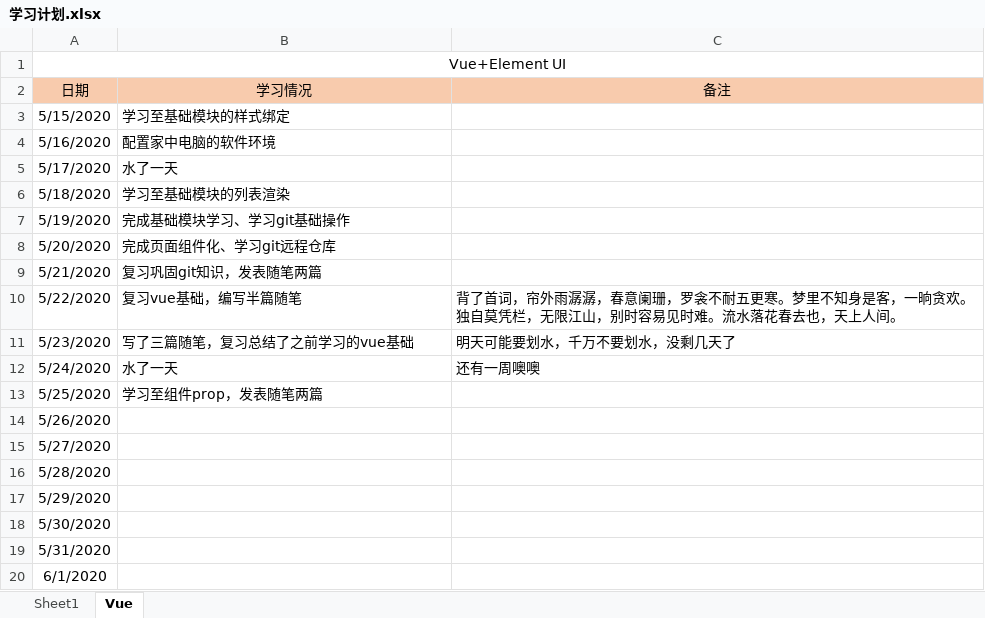
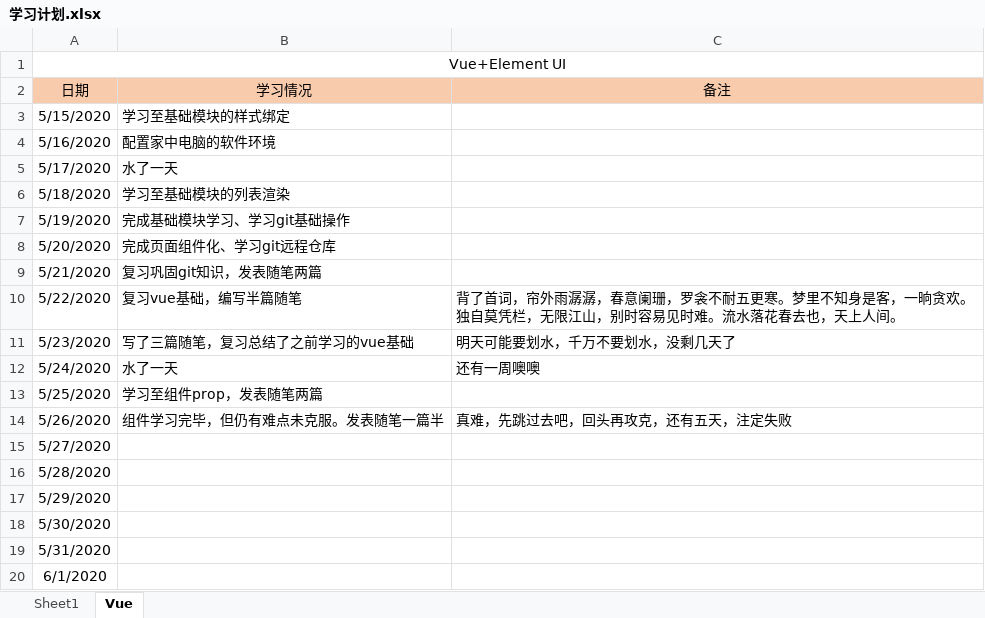
Before and after one commit to Snail727/SnailFis, an Excel workbook: 学习计划.xlsx, sheet Vue, drawn as a sheet; values as stored, in another font and other column widths than the file's, no borders; the diff names each change by its address in the sheet, - before the commit and + after, or states it on an @@ line.

```diff
--- a/学习计划.xlsx (sheet Vue)
+++ b/学习计划.xlsx (sheet Vue)
-B14 (学习情况): (empty)
+B14 (学习情况): 组件学习完毕，但仍有难点未克服。发表随笔一篇半
-C14 (备注): (empty)
+C14 (备注): 真难，先跳过去吧，回头再攻克，还有五天，注定失败
```
Also changed, not shown: 3 other files.
